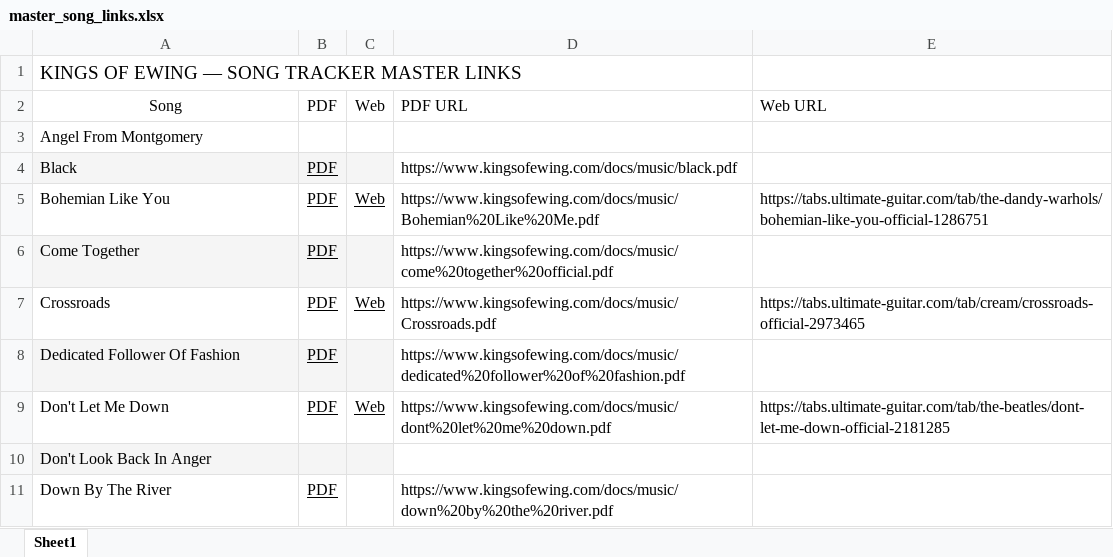
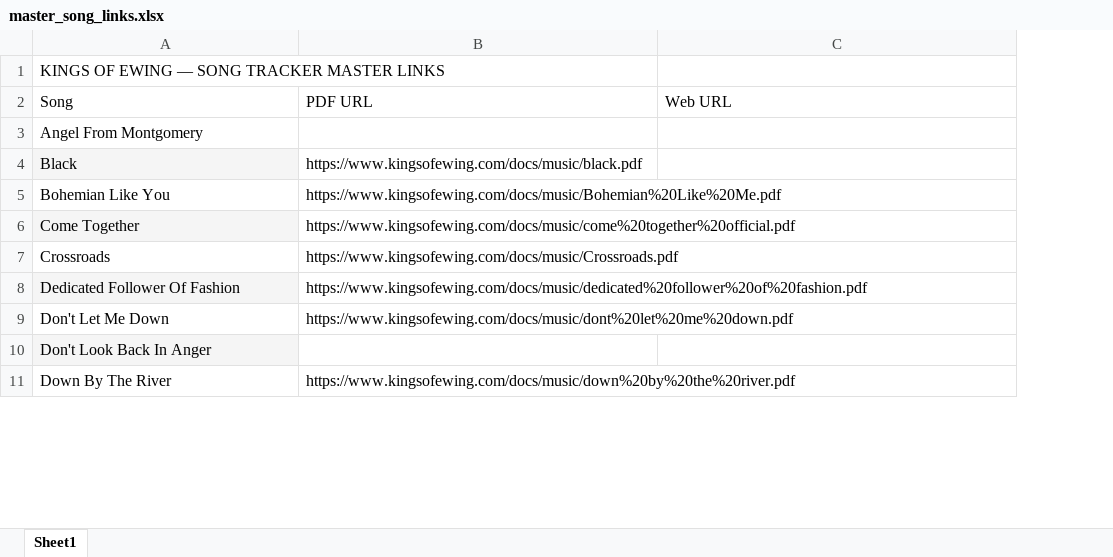
Before and after one commit to kingsofewing/rock, an Excel workbook: resources/master_song_links.xlsx, sheet Sheet1, drawn as a sheet; only a part is shown; values as stored, in another font and other column widths than the file's, no borders; removed rows and columns are numbered as before the commit, all else as after; the diff covers the shown part only; the diff names each change by its address in the sheet, - before the commit and + after, or states it on an @@ line.

```diff
--- a/resources/master_song_links.xlsx (sheet Sheet1)
+++ b/resources/master_song_links.xlsx (sheet Sheet1)
-column B (PDF), rows 4-11: PDF | PDF | PDF | PDF | PDF | PDF |  | PDF
-column C (Web), rows 5-9: Web |  | Web |  | Web
@@ A1 text size: smaller @@
-A2 alignment: center
+A2 alignment: left
-C5 (Web URL): https://tabs.ultimate-guitar.com/tab/the-dandy-warhols/bohemian-like-you-official-1286751
+C5 (Web URL): (empty)
-C7 (Web URL): https://tabs.ultimate-guitar.com/tab/cream/crossroads-official-2973465
+C7 (Web URL): (empty)
-C9 (Web URL): https://tabs.ultimate-guitar.com/tab/the-beatles/dont-let-me-down-official-2181285
+C9 (Web URL): (empty)
```
Also changed, not shown: 5 edited cells and cell formats elsewhere in this sheet, docs/music/Kings_of_Ewing_Setlists.xlsx.
